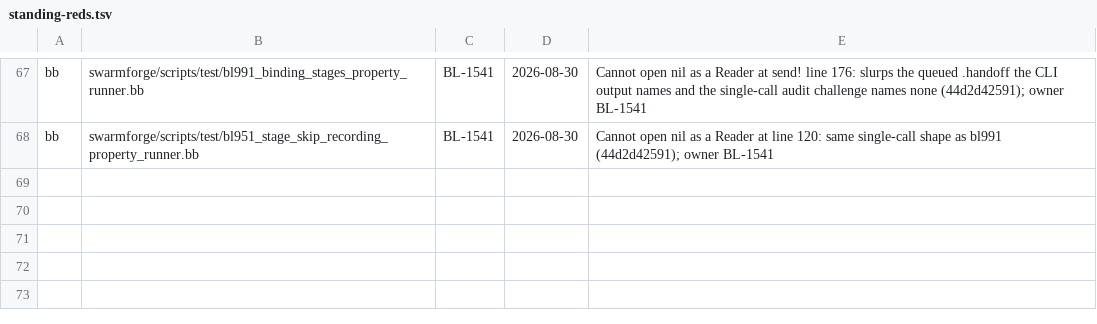
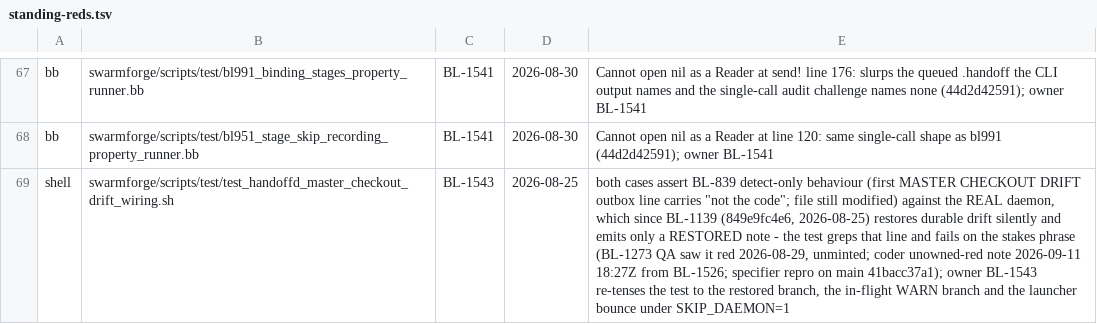
Before and after one commit to ldecorps/swarmforgevc, a TSV file: backlog/standing-reds.tsv, drawn as a sheet; only a part is shown, gaps mark what is left out; the diff names each change by its address in the sheet, - before the commit and + after, or states it on an @@ line.

```diff
--- a/backlog/standing-reds.tsv
+++ b/backlog/standing-reds.tsv
+row 69: shell | swarmforge/scripts/test/test_handoffd_master_checkout_drift_wiring.sh | BL-1543 | 2026-08-25 | both cases assert BL-839 detect-only behaviour (first MASTER CHECKOUT DRIFT outbox line carries "not the code"; file still modified) against the REAL daemon, which since BL-1139 (849e9fc4e6, 2026-08-25) restores durable drift silently and emits only a RESTORED note - the test greps that line and fails on the stakes phrase (BL-1273 QA saw it red 2026-08-29, unminted; coder unowned-red note 2026-09-11 18:27Z from BL-1526; specifier repro on main 41bacc37a1); owner BL-1543 re-tenses the test to the restored branch, the in-flight WARN branch and the launcher bounce under SKIP_DAEMON=1
```
Also changed, not shown: 4 other files.
